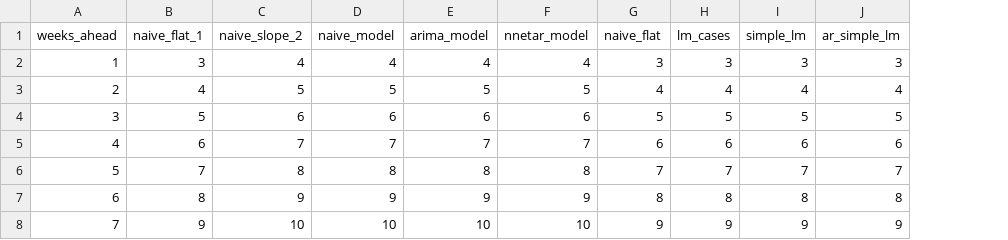
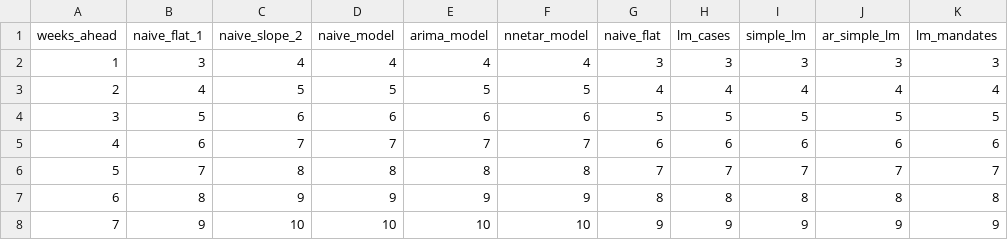
Before and after one commit to ecastro-uw/simulate-pipeline, a CSV file: config_files/min_data_requirement_by_model.csv, drawn as a sheet; the diff names each change by its address in the sheet, - before the commit and + after, or states it on an @@ line.

Commit message:
running mandate covar model with real data

```diff
--- a/config_files/min_data_requirement_by_model.csv
+++ b/config_files/min_data_requirement_by_model.csv
+column K (lm_mandates), rows 2-8: 3 | 4 | 5 | 6 | 7 | 8 | 9
```
Also changed, not shown: 10 other files.
